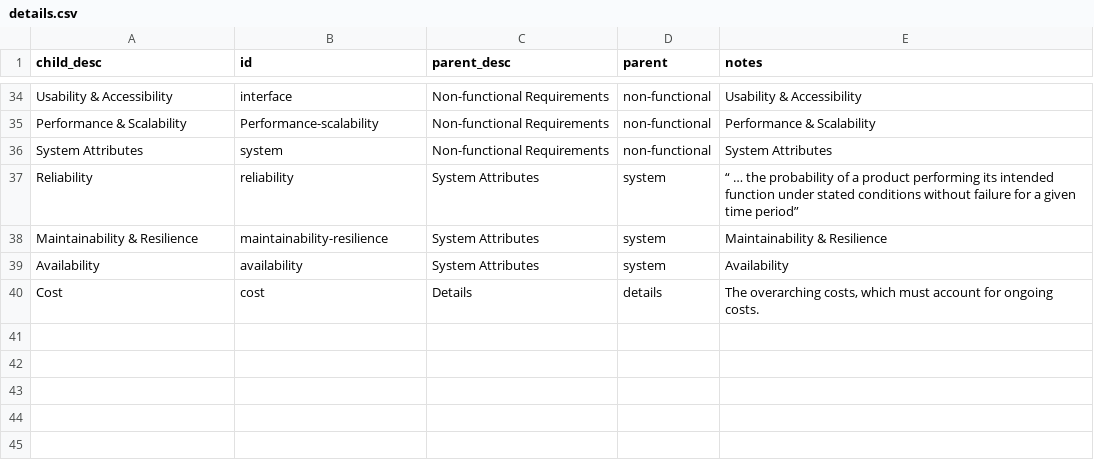
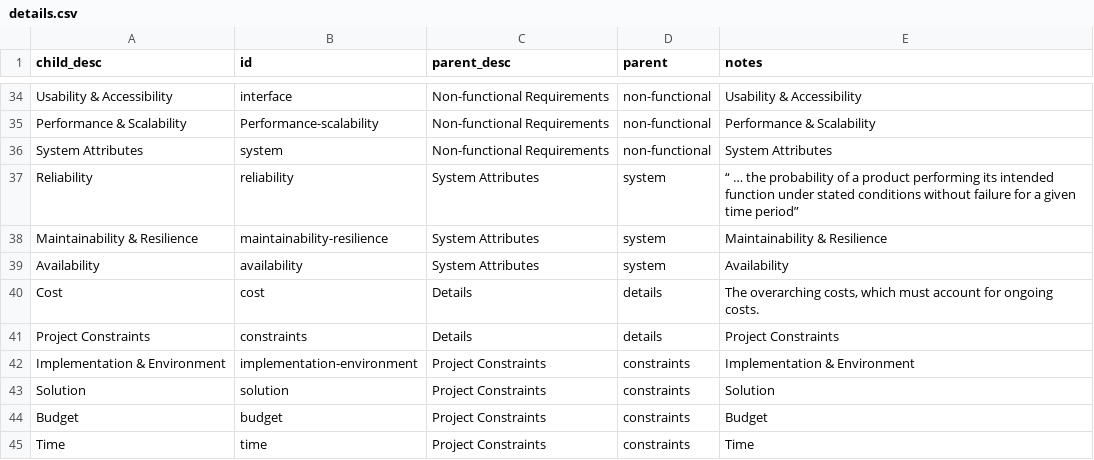
Before and after one commit to membranes/restructuring, a CSV file: data/details.csv, drawn as a sheet; only a part is shown, gaps mark what is left out; the diff names each change by its address in the sheet, - before the commit and + after, or states it on an @@ line.

Commit message:
Update data/details.csv

```diff
--- a/data/details.csv
+++ b/data/details.csv
+row 41: Project Constraints | constraints | Details | details | Project Constraints
+row 42: Implementation & Environment | implementation-environment | Project Constraints | constraints | Implementation & Environment
+row 43: Solution | solution | Project Constraints | constraints | Solution
+row 44: Budget | budget | Project Constraints | constraints | Budget
+row 45: Time | time | Project Constraints | constraints | Time
```
